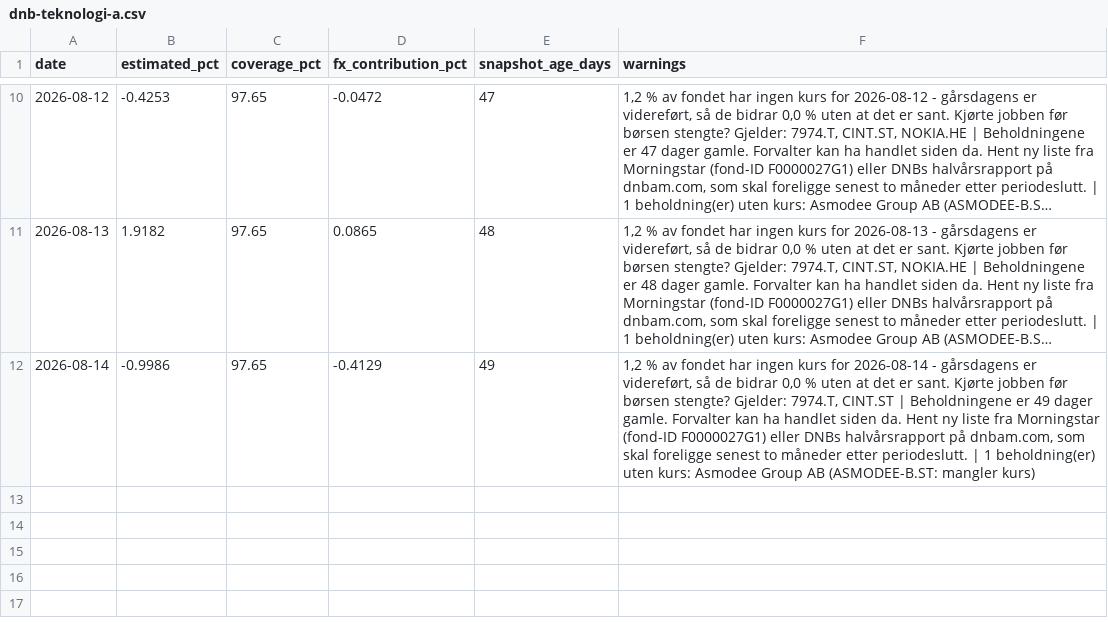
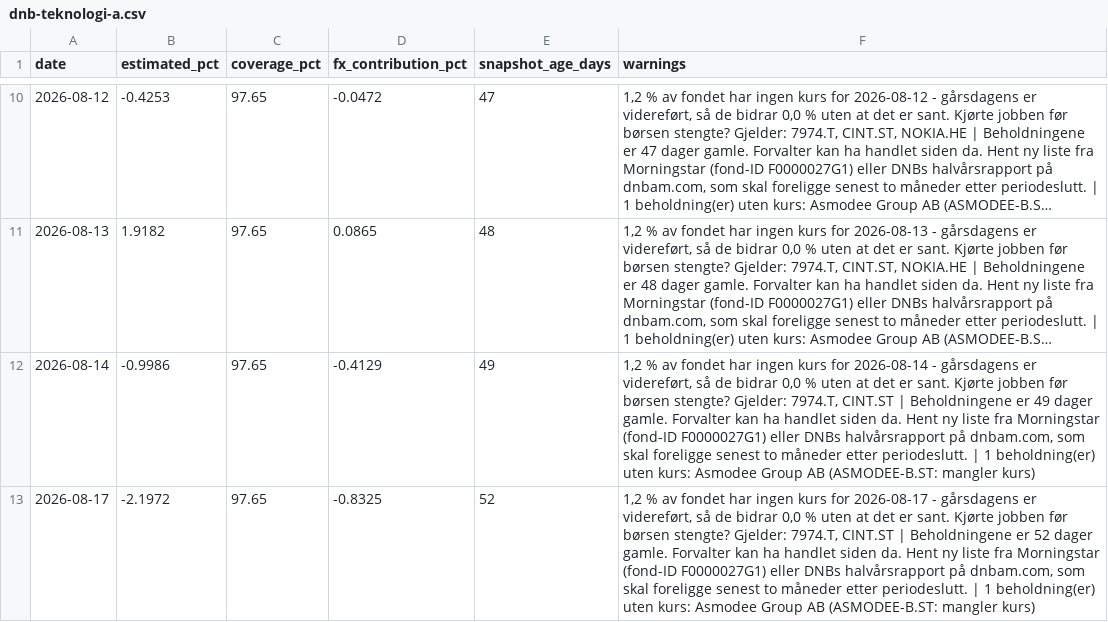
Before and after one commit to Henrikannex/Fund-tracker, a CSV file: data/estimates/dnb-teknologi-a.csv, drawn as a sheet; only a part is shown, gaps mark what is left out; long unchanged cells end in …; the diff names each change by its address in the sheet, - before the commit and + after, or states it on an @@ line.

```diff
--- a/data/estimates/dnb-teknologi-a.csv
+++ b/data/estimates/dnb-teknologi-a.csv
+row 13: 2026-08-17 | -2.1972 | 97.65 | -0.8325 | 52 | 1,2 % av fondet har ingen kurs for 2026-08-17 - gårsdagens er videreført, så de bidrar 0,0 % uten at det er sant. Kjørte jobben før børsen stengte? Gjelder: 7974.T, CINT.ST | Beholdningene er 52 dager gamle. Forvalter kan ha handlet siden da. Hent ny liste fra Morningstar (fond-ID F0000027G1) eller DNBs halvårsrapport på dnbam.com, som skal foreligge senest to måneder etter periodeslutt. | 1 beholdning(er) uten kurs: Asmodee Group AB (ASMODEE-B.ST: mangler kurs)
```
Also changed, not shown: 1 other file.
